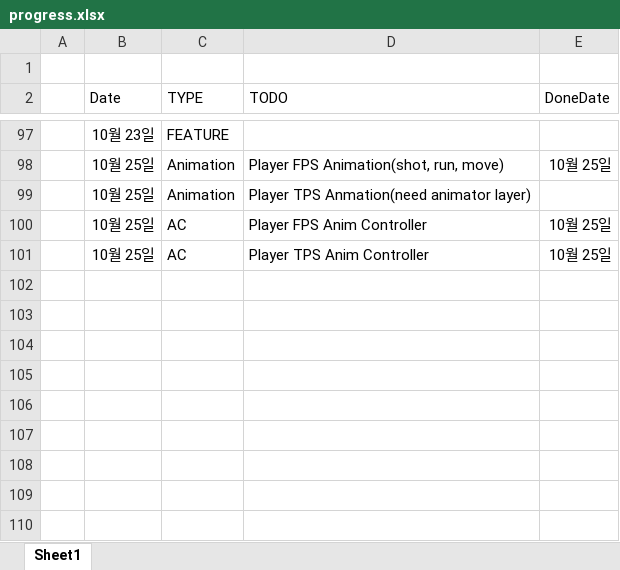
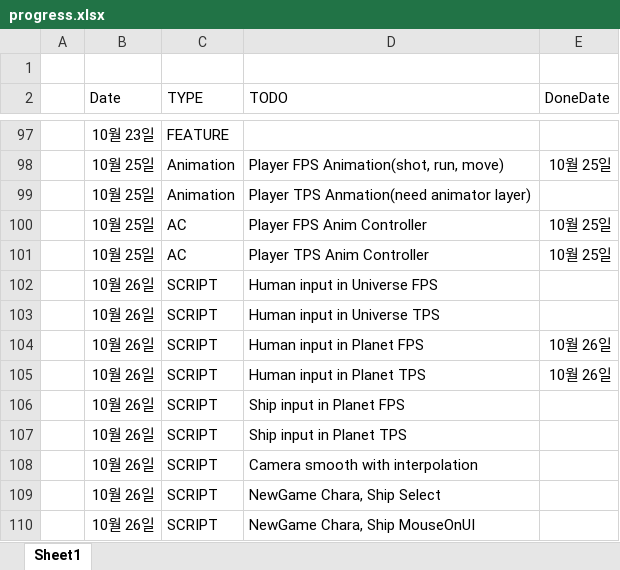
Before and after one commit to bluecri/Unity_SpaceProject, an Excel workbook: doc/progress.xlsx, sheet Sheet1, drawn as a sheet; only a part is shown, gaps mark what is left out; values as stored, in another font and other column widths than the file's, no borders; conditional formats not drawn; the diff names each change by its address in the sheet, - before the commit and + after, or states it on an @@ line.

```diff
--- a/doc/progress.xlsx (sheet Sheet1)
+++ b/doc/progress.xlsx (sheet Sheet1)
+row 102:  | 10월 26일 | SCRIPT | Human input in Universe FPS
+row 103:  | 10월 26일 | SCRIPT | Human input in Universe TPS
+row 104:  | 10월 26일 | SCRIPT | Human input in Planet FPS | 10월 26일
+row 105:  | 10월 26일 | SCRIPT | Human input in Planet TPS | 10월 26일
+row 106:  | 10월 26일 | SCRIPT | Ship input in Planet FPS
+row 107:  | 10월 26일 | SCRIPT | Ship input in Planet TPS
+row 108:  | 10월 26일 | SCRIPT | Camera smooth with interpolation
+row 109:  | 10월 26일 | SCRIPT | NewGame Chara, Ship Select
+row 110:  | 10월 26일 | SCRIPT | NewGame Chara, Ship MouseOnUI
```
Also changed, not shown: 51 other files.
